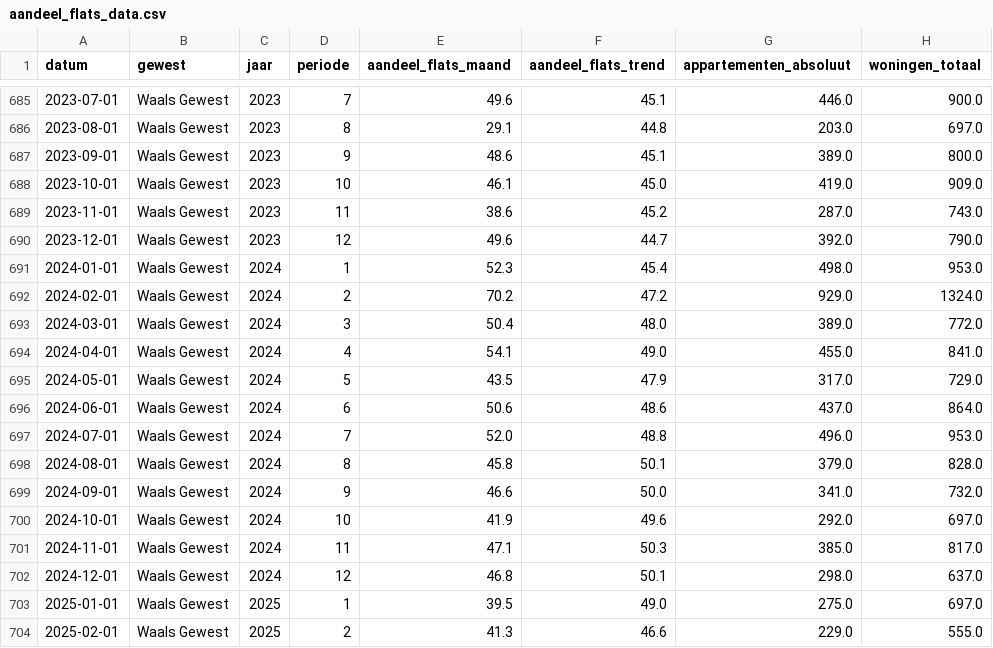
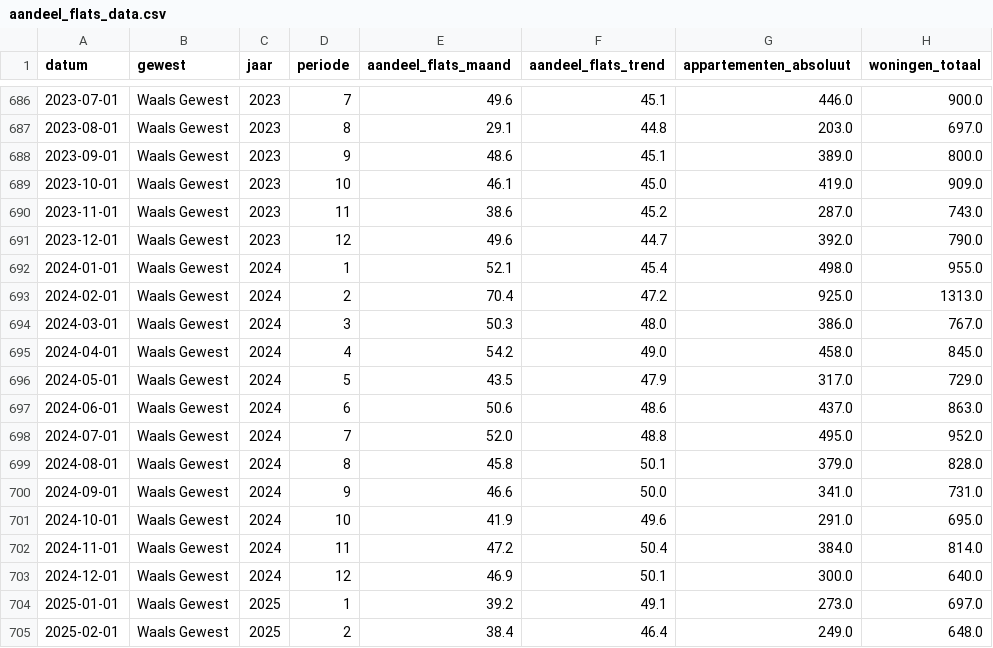
Before and after one commit to gehuybre/goedgekeurde-vergunningen, a CSV file: docs/csv/aandeel_flats_data.csv, drawn as a sheet; only a part is shown, gaps mark what is left out; the diff covers the shown part only.

Commit message:
Update GitHub Pages documentation with latest analysis results
- Updated all HTML charts with latest data
- Updated CSV files for download
- Updated data tables with current analysis
- Regenerated complete dashboard for GitHub Pages

```diff
--- a/docs/csv/aandeel_flats_data.csv
+++ b/docs/csv/aandeel_flats_data.csv
@@ -690,15 +691,15 @@ datum,gewest,jaar,periode,aandeel_flats_maand,aandeel_flats_trend,appartementen_
 2023-12-01,Waals Gewest,2023,12,49.6,44.7,392.0,790.0
-2024-01-01,Waals Gewest,2024,1,52.3,45.4,498.0,953.0
-2024-02-01,Waals Gewest,2024,2,70.2,47.2,929.0,1324.0
-2024-03-01,Waals Gewest,2024,3,50.4,48.0,389.0,772.0
-2024-04-01,Waals Gewest,2024,4,54.1,49.0,455.0,841.0
+2024-01-01,Waals Gewest,2024,1,52.1,45.4,498.0,955.0
+2024-02-01,Waals Gewest,2024,2,70.4,47.2,925.0,1313.0
+2024-03-01,Waals Gewest,2024,3,50.3,48.0,386.0,767.0
+2024-04-01,Waals Gewest,2024,4,54.2,49.0,458.0,845.0
 2024-05-01,Waals Gewest,2024,5,43.5,47.9,317.0,729.0
-2024-06-01,Waals Gewest,2024,6,50.6,48.6,437.0,864.0
-2024-07-01,Waals Gewest,2024,7,52.0,48.8,496.0,953.0
+2024-06-01,Waals Gewest,2024,6,50.6,48.6,437.0,863.0
+2024-07-01,Waals Gewest,2024,7,52.0,48.8,495.0,952.0
 2024-08-01,Waals Gewest,2024,8,45.8,50.1,379.0,828.0
-2024-09-01,Waals Gewest,2024,9,46.6,50.0,341.0,732.0
-2024-10-01,Waals Gewest,2024,10,41.9,49.6,292.0,697.0
-2024-11-01,Waals Gewest,2024,11,47.1,50.3,385.0,817.0
-2024-12-01,Waals Gewest,2024,12,46.8,50.1,298.0,637.0
-2025-01-01,Waals Gewest,2025,1,39.5,49.0,275.0,697.0
-2025-02-01,Waals Gewest,2025,2,41.3,46.6,229.0,555.0
+2024-09-01,Waals Gewest,2024,9,46.6,50.0,341.0,731.0
+2024-10-01,Waals Gewest,2024,10,41.9,49.6,291.0,695.0
+2024-11-01,Waals Gewest,2024,11,47.2,50.4,384.0,814.0
+2024-12-01,Waals Gewest,2024,12,46.9,50.1,300.0,640.0
+2025-01-01,Waals Gewest,2025,1,39.2,49.1,273.0,697.0
+2025-02-01,Waals Gewest,2025,2,38.4,46.4,249.0,648.0
```
Also changed, not shown: 3 added rows and 22 edited cells elsewhere in this file, docs/csv/nieuwbouw_woningen_data.csv, docs/csv/renovatie_gebouwen_data.csv, 10 other files.
